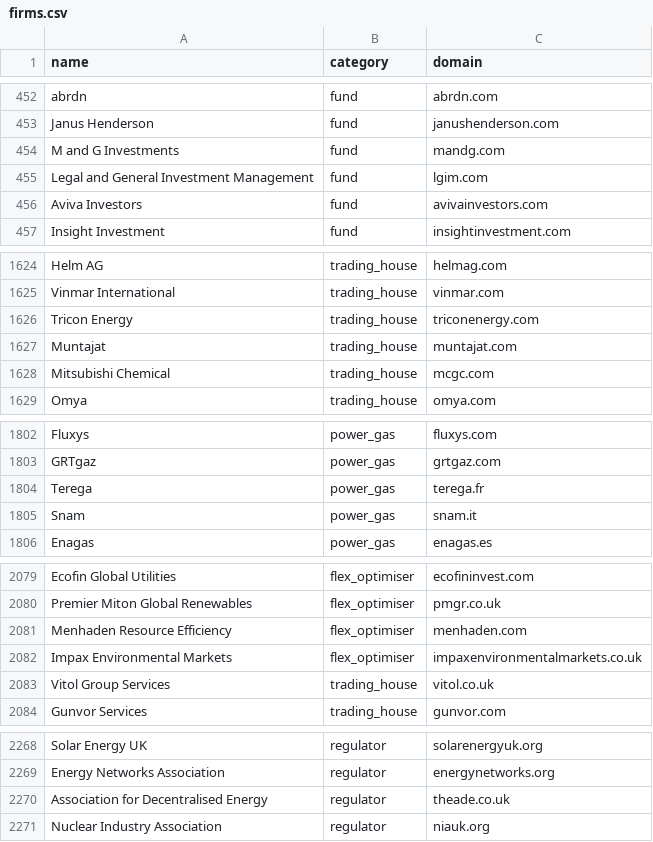
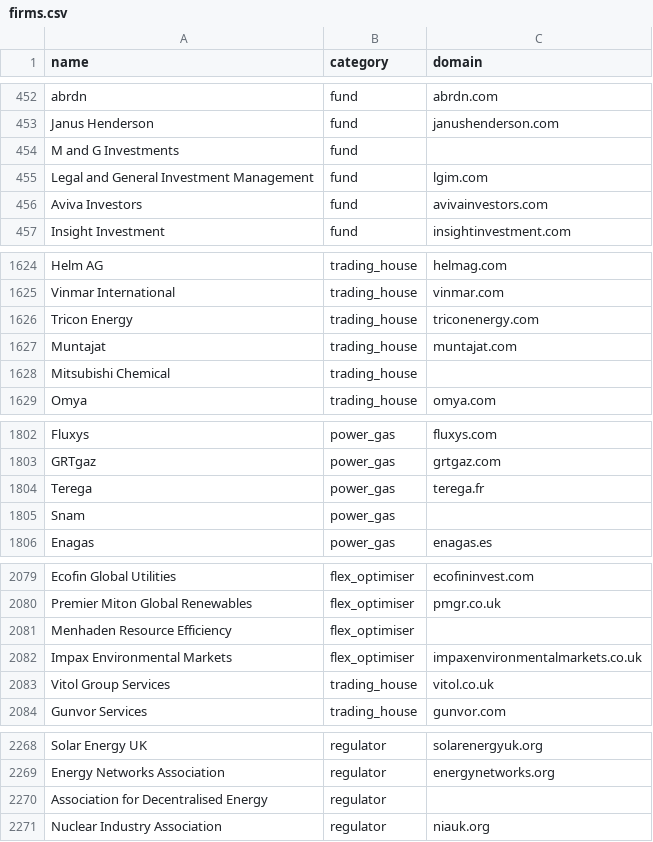
Before and after one commit to joelllllln/job-scraper, a CSV file: firms.csv, drawn as a sheet; only a part is shown, gaps mark what is left out; the diff covers the shown part only.

```diff
--- a/firms.csv
+++ b/firms.csv
@@ -453,3 +453,3 @@ abrdn,fund,abrdn.com
 Janus Henderson,fund,janushenderson.com
-M and G Investments,fund,mandg.com
+M and G Investments,fund,
 Legal and General Investment Management,fund,lgim.com
@@ -1627,3 +1627,3 @@ Tricon Energy,trading_house,triconenergy.com
 Muntajat,trading_house,muntajat.com
-Mitsubishi Chemical,trading_house,mcgc.com
+Mitsubishi Chemical,trading_house,
 Omya,trading_house,omya.com
@@ -1804,3 +1804,3 @@ GRTgaz,power_gas,grtgaz.com
 Terega,power_gas,terega.fr
-Snam,power_gas,snam.it
+Snam,power_gas,
 Enagas,power_gas,enagas.es
@@ -2080,3 +2080,3 @@ Ecofin Global Utilities,flex_optimiser,ecofininvest.com
 Premier Miton Global Renewables,flex_optimiser,pmgr.co.uk
-Menhaden Resource Efficiency,flex_optimiser,menhaden.com
+Menhaden Resource Efficiency,flex_optimiser,
 Impax Environmental Markets,flex_optimiser,impaxenvironmentalmarkets.co.uk
@@ -2269,3 +2269,3 @@ Solar Energy UK,regulator,solarenergyuk.org
 Energy Networks Association,regulator,energynetworks.org
-Association for Decentralised Energy,regulator,theade.co.uk
+Association for Decentralised Energy,regulator,
 Nuclear Industry Association,regulator,niauk.org
```
Also changed, not shown: 1 edited cell elsewhere in this file, endpoints.csv, manual.csv, 6 other files.
